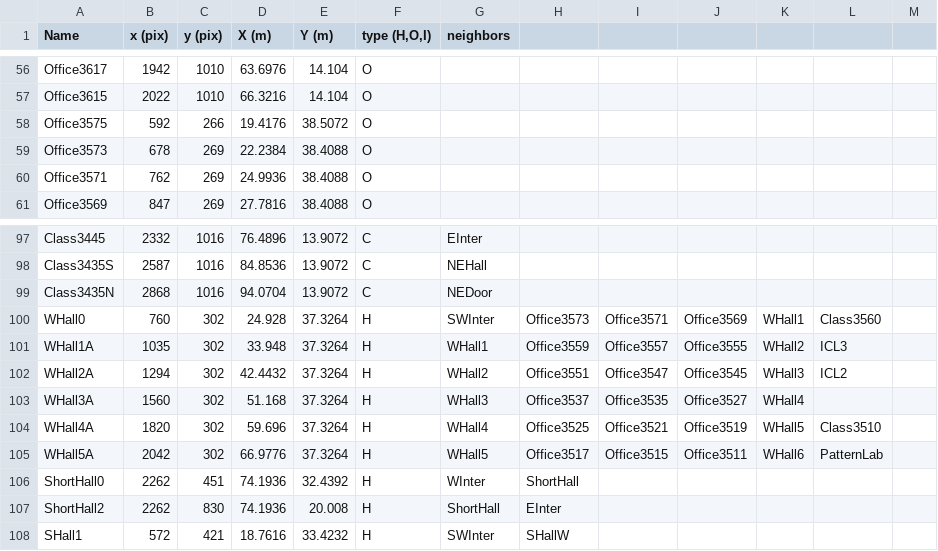
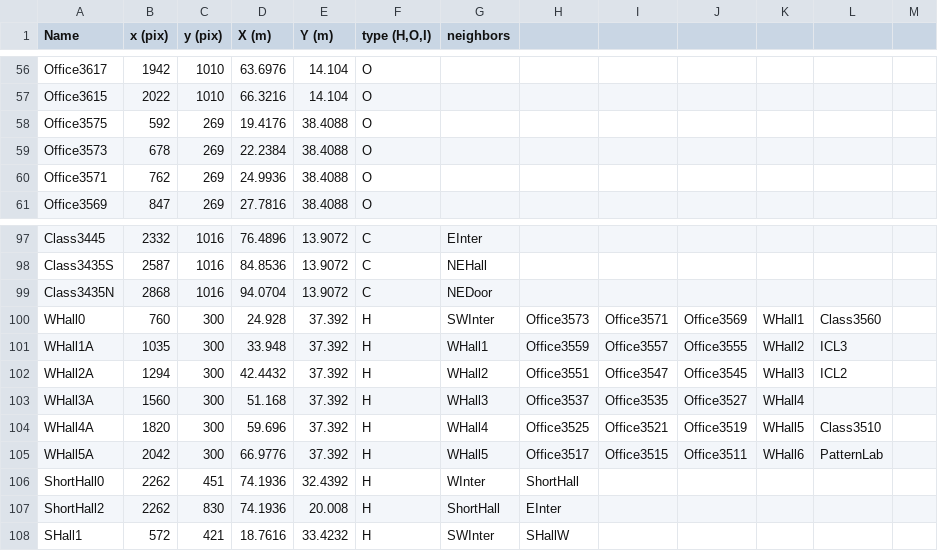
Before and after one commit to corobotics/corobots, a CSV file: corobot_map/map/waypoints.csv, drawn as a sheet; only a part is shown, gaps mark what is left out.

Commit message:
UPDATED CSV

```diff
--- a/corobot_map/map/waypoints.csv
+++ b/corobot_map/map/waypoints.csv
@@ -57,3 +57,3 @@ Office3617,1942,1010,63.6976,14.104,O,,,,,,,
 Office3615,2022,1010,66.3216,14.104,O,,,,,,,
-Office3575,592,266,19.4176,38.5072,O,,,,,,,
+Office3575,592,269,19.4176,38.4088,O,,,,,,,
 Office3573,678,269,22.2384,38.4088,O,,,,,,,
@@ -99,8 +99,8 @@ Class3435S,2587,1016,84.8536,13.9072,C,NEHall,,,,,,
 Class3435N,2868,1016,94.0704,13.9072,C,NEDoor,,,,,,
-WHall0,760,302,24.928,37.3264,H,SWInter,Office3573,Office3571,Office3569,WHall1,Class3560,
-WHall1A,1035,302,33.948,37.3264,H,WHall1,Office3559,Office3557,Office3555,WHall2,ICL3,
-WHall2A,1294,302,42.4432,37.3264,H,WHall2,Office3551,Office3547,Office3545,WHall3,ICL2,
-WHall3A,1560,302,51.168,37.3264,H,WHall3,Office3537,Office3535,Office3527,WHall4,,
-WHall4A,1820,302,59.696,37.3264,H,WHall4,Office3525,Office3521,Office3519,WHall5,Class3510,
-WHall5A,2042,302,66.9776,37.3264,H,WHall5,Office3517,Office3515,Office3511,WHall6,PatternLab,
+WHall0,760,300,24.928,37.392,H,SWInter,Office3573,Office3571,Office3569,WHall1,Class3560,
+WHall1A,1035,300,33.948,37.392,H,WHall1,Office3559,Office3557,Office3555,WHall2,ICL3,
+WHall2A,1294,300,42.4432,37.392,H,WHall2,Office3551,Office3547,Office3545,WHall3,ICL2,
+WHall3A,1560,300,51.168,37.392,H,WHall3,Office3537,Office3535,Office3527,WHall4,,
+WHall4A,1820,300,59.696,37.392,H,WHall4,Office3525,Office3521,Office3519,WHall5,Class3510,
+WHall5A,2042,300,66.9776,37.392,H,WHall5,Office3517,Office3515,Office3511,WHall6,PatternLab,
 ShortHall0,2262,451,74.1936,32.4392,H,WInter,ShortHall,,,,,
```
